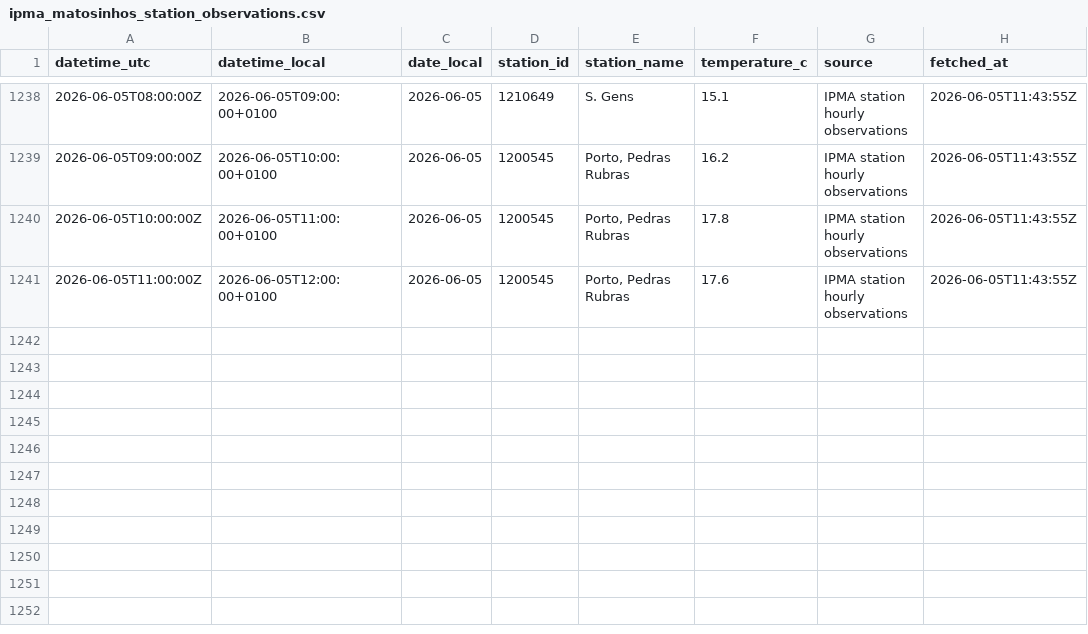
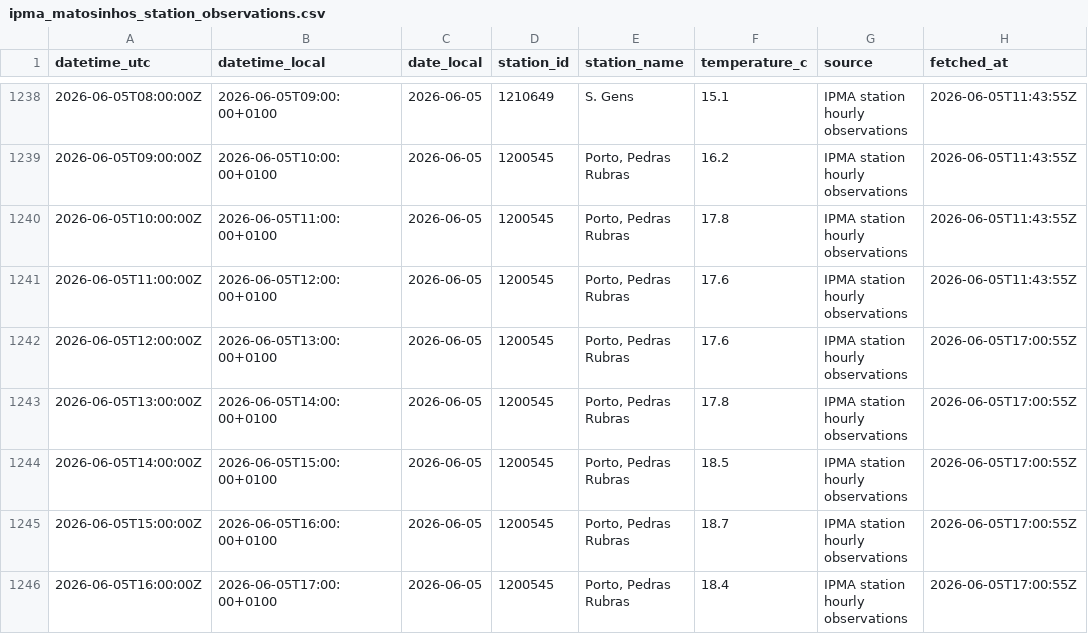
Before and after one commit to DBLQA90/qualar_matosinhos, a CSV file: data/ipma_matosinhos_station_observations.csv, drawn as a sheet; only a part is shown, gaps mark what is left out; the diff names each change by its address in the sheet, - before the commit and + after, or states it on an @@ line.

```diff
--- a/data/ipma_matosinhos_station_observations.csv
+++ b/data/ipma_matosinhos_station_observations.csv
+row 1242: 2026-06-05T12:00:00Z | 2026-06-05T13:00:00+0100 | 2026-06-05 | 1200545 | Porto, Pedras Rubras | 17.6 | IPMA station hourly observations | 2026-06-05T17:00:55Z
+row 1243: 2026-06-05T13:00:00Z | 2026-06-05T14:00:00+0100 | 2026-06-05 | 1200545 | Porto, Pedras Rubras | 17.8 | IPMA station hourly observations | 2026-06-05T17:00:55Z
+row 1244: 2026-06-05T14:00:00Z | 2026-06-05T15:00:00+0100 | 2026-06-05 | 1200545 | Porto, Pedras Rubras | 18.5 | IPMA station hourly observations | 2026-06-05T17:00:55Z
+row 1245: 2026-06-05T15:00:00Z | 2026-06-05T16:00:00+0100 | 2026-06-05 | 1200545 | Porto, Pedras Rubras | 18.7 | IPMA station hourly observations | 2026-06-05T17:00:55Z
+row 1246: 2026-06-05T16:00:00Z | 2026-06-05T17:00:00+0100 | 2026-06-05 | 1200545 | Porto, Pedras Rubras | 18.4 | IPMA station hourly observations | 2026-06-05T17:00:55Z
```
Also changed, not shown: data/clima_extremo_matosinhos_risk.csv, data/openmeteo_matosinhos_extraction_status.csv, 17 other files.
